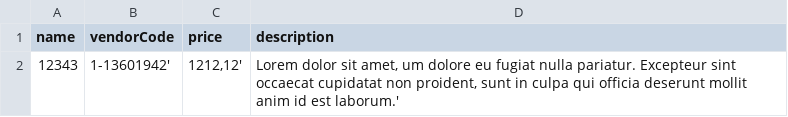
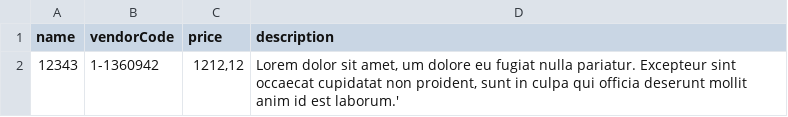
Before and after one commit to assoed/my_task, a CSV file: dataCSV.csv, drawn as a sheet.

```diff
--- a/dataCSV.csv
+++ b/dataCSV.csv
@@ -1,2 +1,2 @@
 name;vendorCode;price;description
-12343;1-13601942';1212,12';Lorem  dolor sit amet,  um dolore eu fugiat nulla pariatur. Excepteur sint occaecat cupidatat non proident, sunt in culpa qui officia deserunt mollit anim id est laborum.'
+12343;1-1360942;1212,12;Lorem  dolor sit amet, um dolore eu fugiat nulla pariatur. Excepteur sint occaecat cupidatat non proident, sunt in culpa qui officia deserunt mollit anim id est laborum.'
```
Also changed, not shown: 4 other files.
